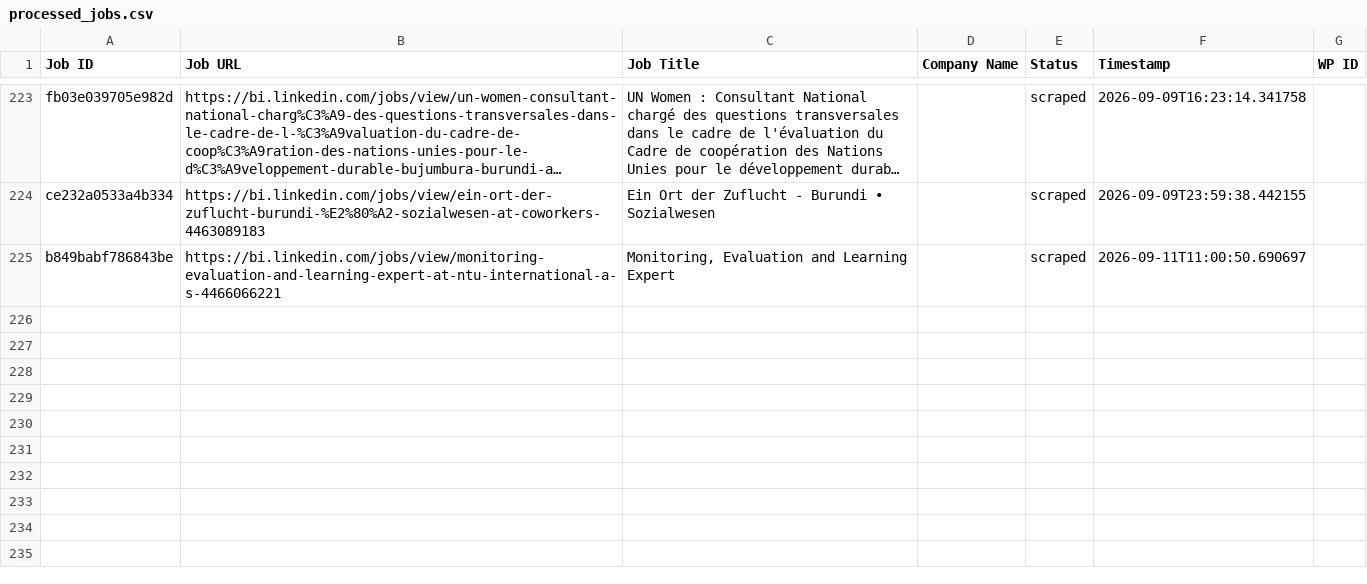
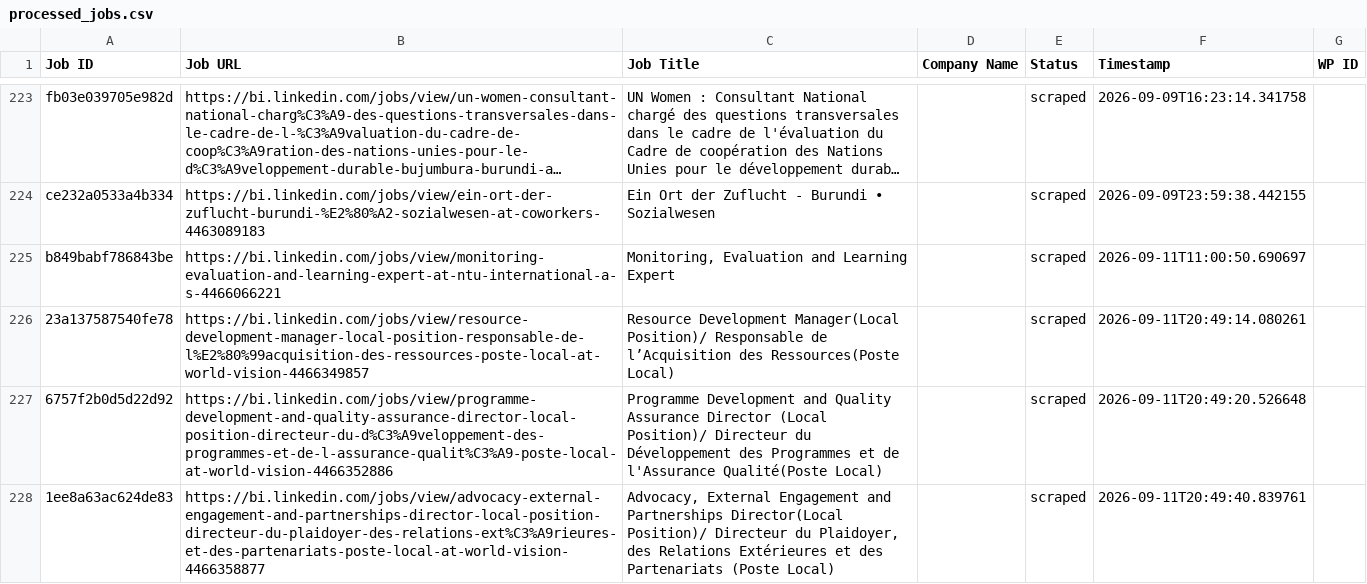
Before and after one commit to innovationinc2000/bi, a CSV file: processed_jobs.csv, drawn as a sheet; only a part is shown, gaps mark what is left out; long unchanged cells end in ….

```diff
--- a/processed_jobs.csv
+++ b/processed_jobs.csv
@@ -226 +226,4 @@ ce232a0533a4b334,https://bi.linkedin.com/jobs/view/ein-ort-der-zuflucht-burundi-
 b849babf786843be,https://bi.linkedin.com/jobs/view/monitoring-evaluation-and-learning-expert-at-ntu-international-a-s-4466066221,"Monitoring, Evaluation and Learning Expert",,scraped,2026-09-11T11:00:50.690697,
+23a137587540fe78,https://bi.linkedin.com/jobs/view/resource-development-manager-local-position-responsable-de-l%E2%80%99acquisition-des-ressources-poste-local-at-world-vision-4466349857,Resource Development Manager(Local Position)/ Responsable de l’Acquisition des Ressources(Poste Local),,scraped,2026-09-11T20:49:14.080261,
+6757f2b0d5d22d92,https://bi.linkedin.com/jobs/view/programme-development-and-quality-assurance-director-local-position-directeur-du-d%C3%A9veloppement-des-programmes-et-de-l-assurance-qualit%C3%A9-poste-local-at-world-vision-4466352886,Programme Development and Quality Assurance Director (Local Position)/ Directeur du Développement des Programmes et de l'Assurance Qualité(Poste Local),,scraped,2026-09-11T20:49:20.526648,
+1ee8a63ac624de83,https://bi.linkedin.com/jobs/view/advocacy-external-engagement-and-partnerships-director-local-position-directeur-du-plaidoyer-des-relations-ext%C3%A9rieures-et-des-partenariats-poste-local-at-world-vision-4466358877,"Advocacy, External Engagement and Partnerships Director(Local Position)/ Directeur du Plaidoyer, des Relations Extérieures et des Partenariats (Poste Local)",,scraped,2026-09-11T20:49:40.839761,
```
